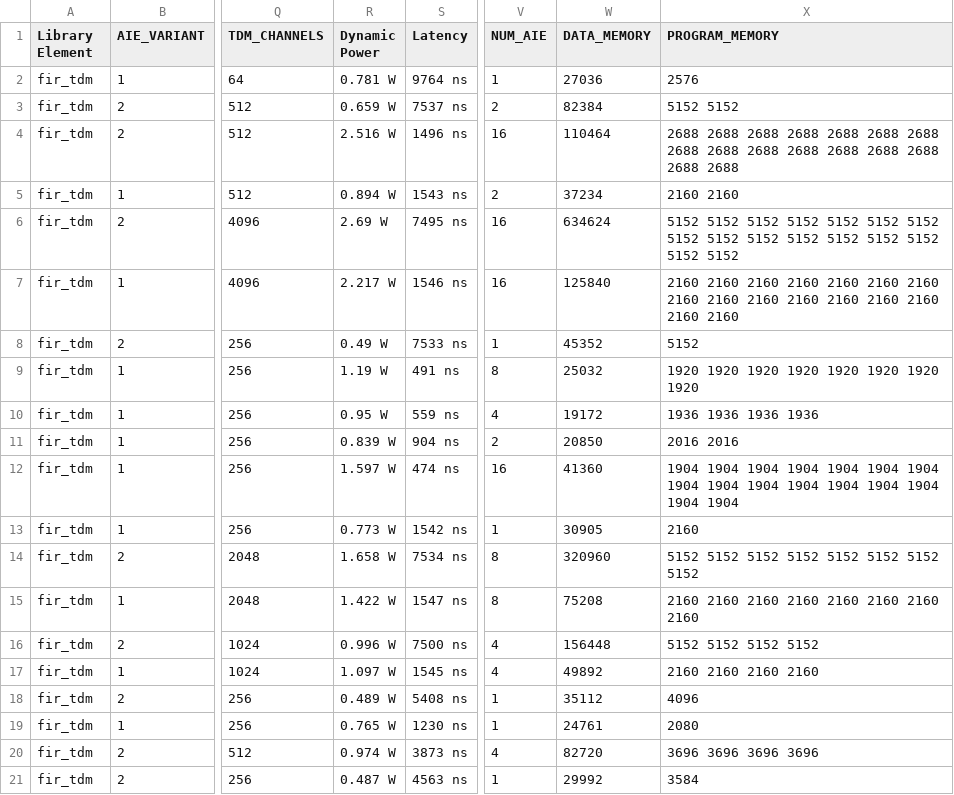
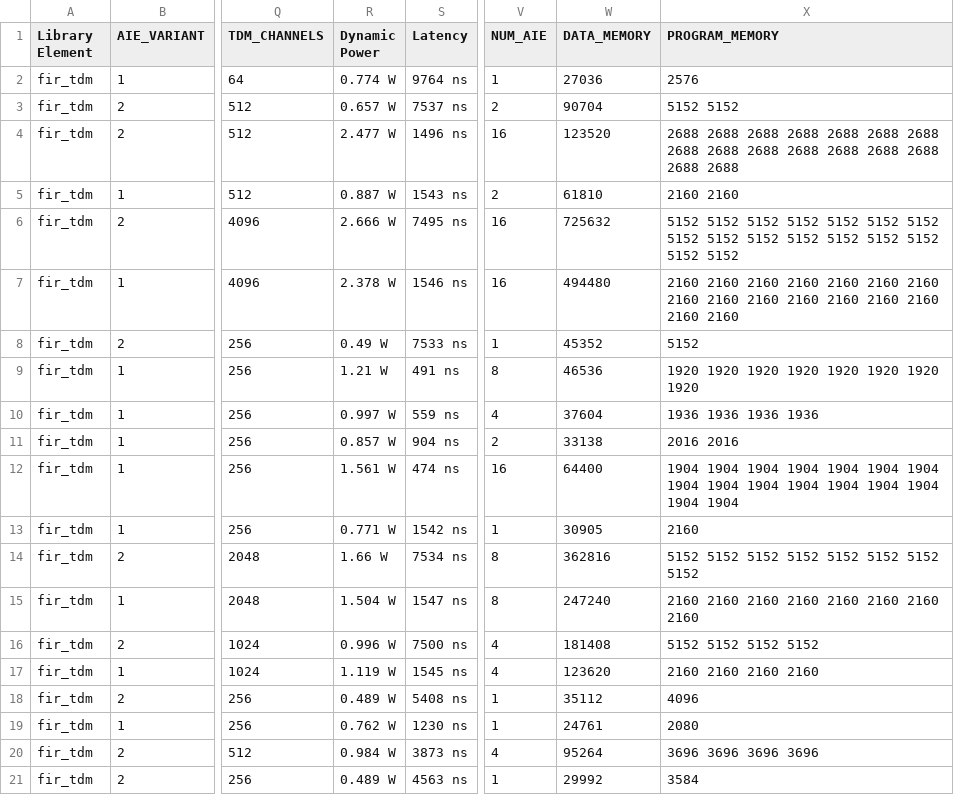
Before and after one commit to Xilinx/Vitis_Libraries, a CSV file: dsp/docs/src/csv_data_files/L2/fir_tdm_benchmark.csv, drawn as a sheet; only a part is shown, gaps mark what is left out; the diff covers the shown part only; the diff names each change by its address in the sheet, - before the commit and + after, or states it on an @@ line.

```diff
--- a/dsp/docs/src/csv_data_files/L2/fir_tdm_benchmark.csv
+++ b/dsp/docs/src/csv_data_files/L2/fir_tdm_benchmark.csv
-R2 (Dynamic Power): 0.781 W
+R2 (Dynamic Power): 0.774 W
-R3 (Dynamic Power): 0.659 W
+R3 (Dynamic Power): 0.657 W
-W3 (DATA_MEMORY): 82384
+W3 (DATA_MEMORY): 90704
-R4 (Dynamic Power): 2.516 W
+R4 (Dynamic Power): 2.477 W
-W4 (DATA_MEMORY): 110464
+W4 (DATA_MEMORY): 123520
-R5 (Dynamic Power): 0.894 W
+R5 (Dynamic Power): 0.887 W
-W5 (DATA_MEMORY): 37234
+W5 (DATA_MEMORY): 61810
-R6 (Dynamic Power): 2.69 W
+R6 (Dynamic Power): 2.666 W
-W6 (DATA_MEMORY): 634624
+W6 (DATA_MEMORY): 725632
-R7 (Dynamic Power): 2.217 W
+R7 (Dynamic Power): 2.378 W
-W7 (DATA_MEMORY): 125840
+W7 (DATA_MEMORY): 494480
-R9 (Dynamic Power): 1.19 W
+R9 (Dynamic Power): 1.21 W
-W9 (DATA_MEMORY): 25032
+W9 (DATA_MEMORY): 46536
-R10 (Dynamic Power): 0.95 W
+R10 (Dynamic Power): 0.997 W
-W10 (DATA_MEMORY): 19172
+W10 (DATA_MEMORY): 37604
-R11 (Dynamic Power): 0.839 W
+R11 (Dynamic Power): 0.857 W
-W11 (DATA_MEMORY): 20850
+W11 (DATA_MEMORY): 33138
-R12 (Dynamic Power): 1.597 W
+R12 (Dynamic Power): 1.561 W
-W12 (DATA_MEMORY): 41360
+W12 (DATA_MEMORY): 64400
-R13 (Dynamic Power): 0.773 W
+R13 (Dynamic Power): 0.771 W
-R14 (Dynamic Power): 1.658 W
+R14 (Dynamic Power): 1.66 W
-W14 (DATA_MEMORY): 320960
+W14 (DATA_MEMORY): 362816
-R15 (Dynamic Power): 1.422 W
+R15 (Dynamic Power): 1.504 W
-W15 (DATA_MEMORY): 75208
+W15 (DATA_MEMORY): 247240
-W16 (DATA_MEMORY): 156448
+W16 (DATA_MEMORY): 181408
-R17 (Dynamic Power): 1.097 W
+R17 (Dynamic Power): 1.119 W
-W17 (DATA_MEMORY): 49892
+W17 (DATA_MEMORY): 123620
-R19 (Dynamic Power): 0.765 W
+R19 (Dynamic Power): 0.762 W
-R20 (Dynamic Power): 0.974 W
+R20 (Dynamic Power): 0.984 W
-W20 (DATA_MEMORY): 82720
+W20 (DATA_MEMORY): 95264
-R21 (Dynamic Power): 0.487 W
+R21 (Dynamic Power): 0.489 W
```
Also changed, not shown: 1 removed row and 56 edited cells elsewhere in this file, dsp/docs/src/csv_data_files/L2/conv_corr_benchmark.csv, dsp/docs/src/csv_data_files/L2/dds_mixer_benchmark.csv, 21 other files.
